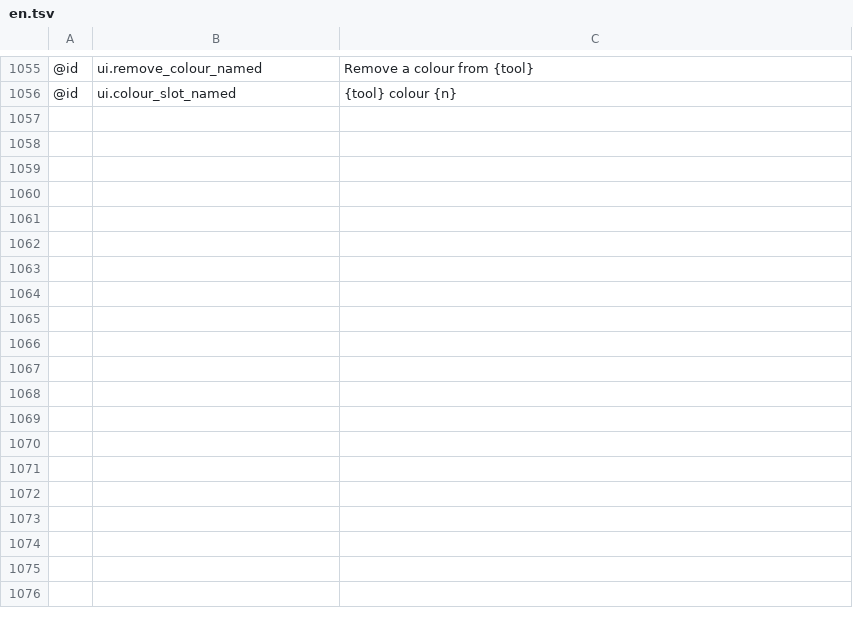
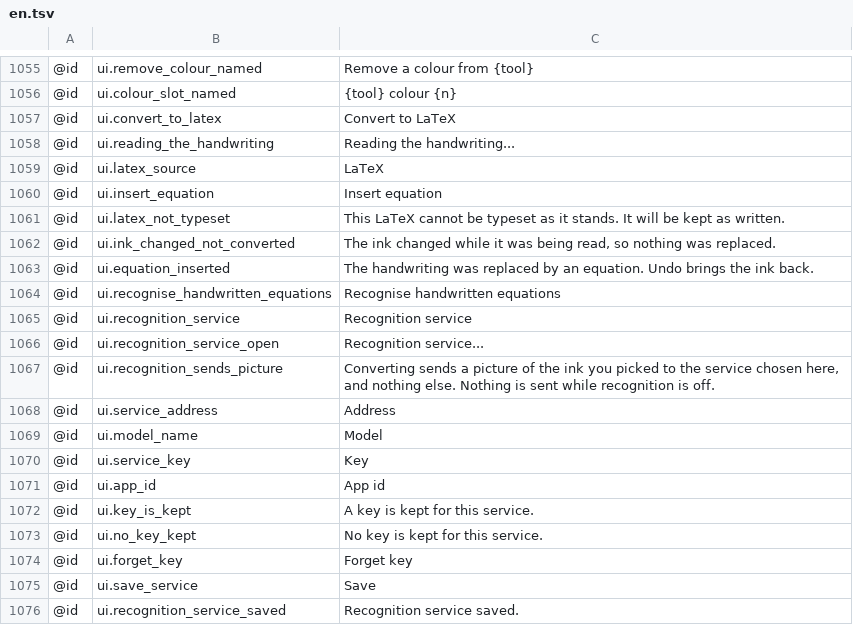
Before and after one commit to antimajorana/Nocturne, a TSV file: i18n/en.tsv, drawn as a sheet; only a part is shown, gaps mark what is left out; the diff covers the shown part only; the diff names each change by its address in the sheet, - before the commit and + after, or states it on an @@ line.

```diff
--- a/i18n/en.tsv
+++ b/i18n/en.tsv
+row 1057: @id | ui.convert_to_latex | Convert to LaTeX
+row 1058: @id | ui.reading_the_handwriting | Reading the handwriting...
+row 1059: @id | ui.latex_source | LaTeX
+row 1060: @id | ui.insert_equation | Insert equation
+row 1061: @id | ui.latex_not_typeset | This LaTeX cannot be typeset as it stands. It will be kept as written.
+row 1062: @id | ui.ink_changed_not_converted | The ink changed while it was being read, so nothing was replaced.
+row 1063: @id | ui.equation_inserted | The handwriting was replaced by an equation. Undo brings the ink back.
+row 1064: @id | ui.recognise_handwritten_equations | Recognise handwritten equations
+row 1065: @id | ui.recognition_service | Recognition service
+row 1066: @id | ui.recognition_service_open | Recognition service...
+row 1067: @id | ui.recognition_sends_picture | Converting sends a picture of the ink you picked to the service chosen here, and nothing else. Nothing is sent while recognition is off.
+row 1068: @id | ui.service_address | Address
+row 1069: @id | ui.model_name | Model
+row 1070: @id | ui.service_key | Key
+row 1071: @id | ui.app_id | App id
+row 1072: @id | ui.key_is_kept | A key is kept for this service.
+row 1073: @id | ui.no_key_kept | No key is kept for this service.
+row 1074: @id | ui.forget_key | Forget key
+row 1075: @id | ui.save_service | Save
+row 1076: @id | ui.recognition_service_saved | Recognition service saved.
```
Also changed, not shown: 34 added rows elsewhere in this file, i18n/ar-XB.tsv, i18n/en-XA.tsv, 24 other files.
